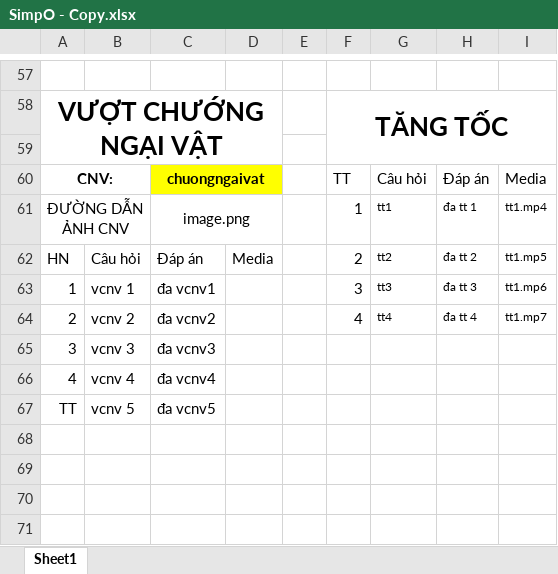
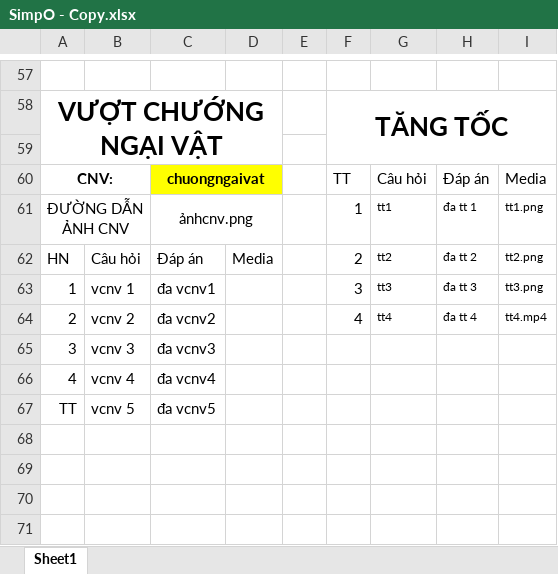
Before and after one commit to zipdang04/SimpO_HTTT, an Excel workbook: SimpO - Copy.xlsx, sheet Sheet1, drawn as a sheet; only a part is shown, gaps mark what is left out; values as stored, in another font and other column widths than the file's, no borders; the diff names each change by its address in the sheet, - before the commit and + after, or states it on an @@ line.

```diff
--- a/SimpO - Copy.xlsx (sheet Sheet1)
+++ b/SimpO - Copy.xlsx (sheet Sheet1)
-C61: image.png
+C61: ảnhcnv.png
-I61: tt1.mp4
+I61: tt1.png
-I62: tt1.mp5
+I62: tt2.png
-I63: tt1.mp6
+I63: tt3.png
-I64: tt1.mp7
+I64: tt4.mp4
```
Also changed, not shown: 5 other files.
